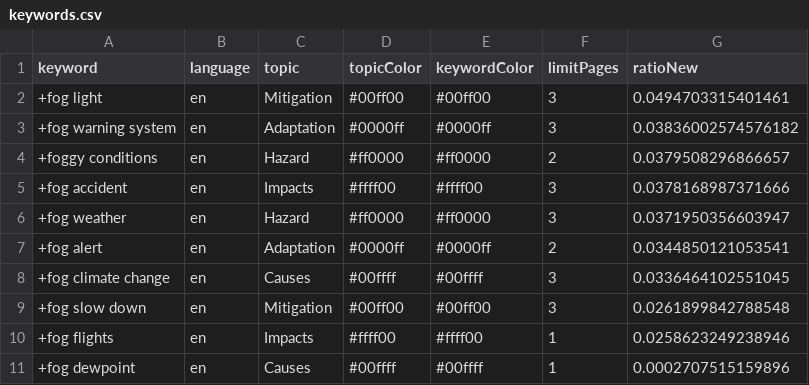
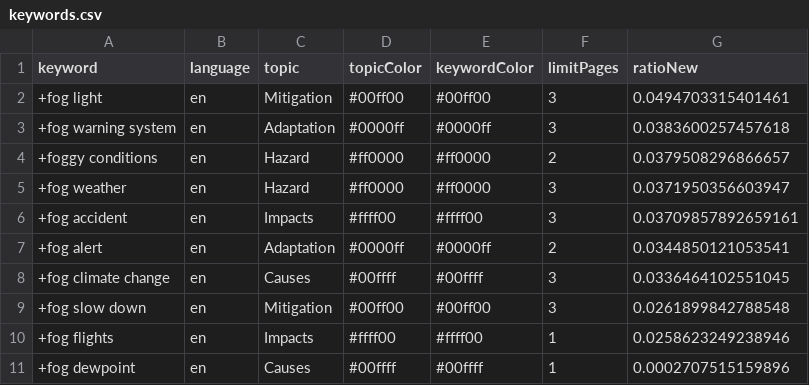
Before and after one commit to svpblank1/FogIsComing, a CSV file: keywords.csv, drawn as a sheet.

Commit message:
Commit from GitHub Actions (harvest:0.0)

```diff
--- a/keywords.csv
+++ b/keywords.csv
@@ -2,6 +2,6 @@ keyword,language,topic,topicColor,keywordColor,limitPages,ratioNew
 +fog light,en,Mitigation,#00ff00,#00ff00,3,0.0494703315401461
-+fog warning system,en,Adaptation,#0000ff,#0000ff,3,0.03836002574576182
++fog warning system,en,Adaptation,#0000ff,#0000ff,3,0.0383600257457618
 +foggy conditions,en,Hazard,#ff0000,#ff0000,2,0.0379508296866657
-+fog accident,en,Impacts,#ffff00,#ffff00,3,0.0378168987371666
 +fog weather,en,Hazard,#ff0000,#ff0000,3,0.0371950356603947
++fog accident,en,Impacts,#ffff00,#ffff00,3,0.03709857892659161
 +fog alert,en,Adaptation,#0000ff,#0000ff,2,0.0344850121053541
```
